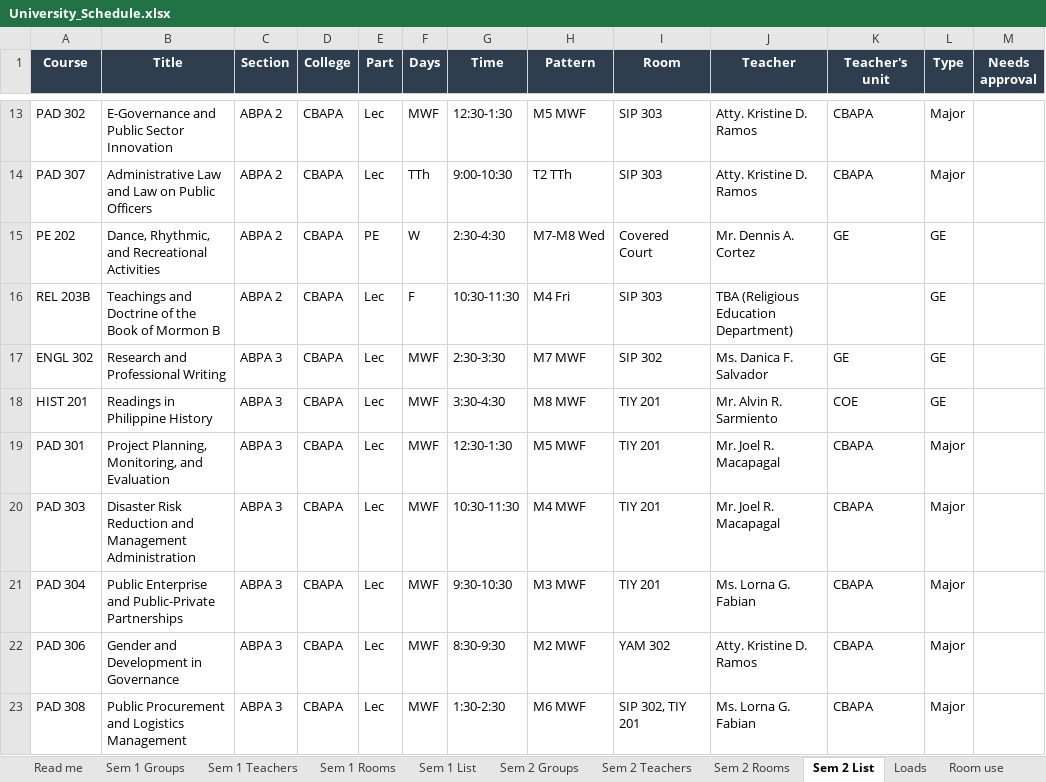
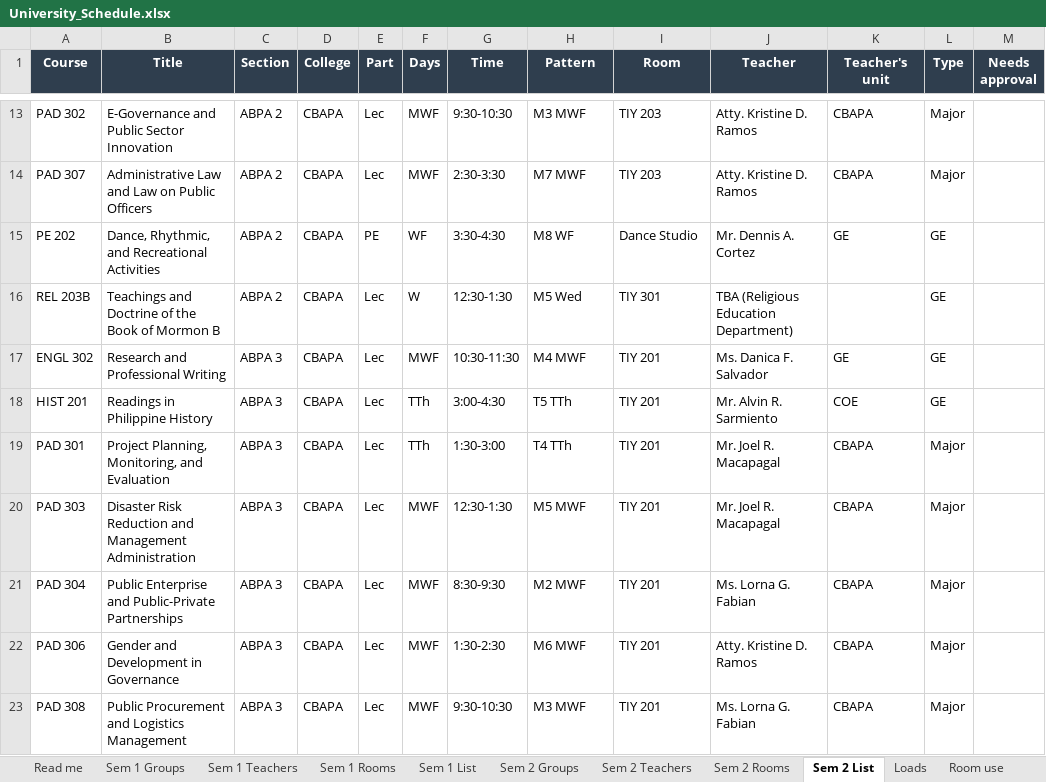
Before and after one commit to rockylms2026/University-Scheduling, an Excel workbook: output/University_Schedule.xlsx, sheet Sem 2 List, drawn as a sheet; only a part is shown, gaps mark what is left out; values as stored, in another font and other column widths than the file's, no borders; the diff covers the shown part only; the diff names each change by its address in the sheet, - before the commit and + after, or states it on an @@ line.

```diff
--- a/output/University_Schedule.xlsx (sheet Sem 2 List)
+++ b/output/University_Schedule.xlsx (sheet Sem 2 List)
-G13 (Time): 12:30-1:30
+G13 (Time): 9:30-10:30
-H13 (Pattern): M5 MWF
+H13 (Pattern): M3 MWF
-I13:I14 (Room): SIP 303
+I13:I14 (Room): TIY 203
-F14 (Days): TTh
+F14 (Days): MWF
-G14 (Time): 9:00-10:30
+G14 (Time): 2:30-3:30
-H14 (Pattern): T2 TTh
+H14 (Pattern): M7 MWF
-F15 (Days): W
+F15 (Days): WF
-G15 (Time): 2:30-4:30
+G15 (Time): 3:30-4:30
-H15 (Pattern): M7-M8 Wed
+H15 (Pattern): M8 WF
-I15 (Room): Covered Court
+I15 (Room): Dance Studio
-F16 (Days): F
+F16 (Days): W
-G16 (Time): 10:30-11:30
+G16 (Time): 12:30-1:30
-H16 (Pattern): M4 Fri
+H16 (Pattern): M5 Wed
-I16 (Room): SIP 303
+I16 (Room): TIY 301
-G17 (Time): 2:30-3:30
+G17 (Time): 10:30-11:30
-H17 (Pattern): M7 MWF
+H17 (Pattern): M4 MWF
-I17 (Room): SIP 302
+I17 (Room): TIY 201
-F18:F19 (Days): MWF
+F18:F19 (Days): TTh
-G18 (Time): 3:30-4:30
+G18 (Time): 3:00-4:30
-H18 (Pattern): M8 MWF
+H18 (Pattern): T5 TTh
-G19 (Time): 12:30-1:30
+G19 (Time): 1:30-3:00
-H19 (Pattern): M5 MWF
+H19 (Pattern): T4 TTh
-G20 (Time): 10:30-11:30
+G20 (Time): 12:30-1:30
-H20 (Pattern): M4 MWF
+H20 (Pattern): M5 MWF
-G21 (Time): 9:30-10:30
+G21 (Time): 8:30-9:30
-H21 (Pattern): M3 MWF
+H21 (Pattern): M2 MWF
-G22 (Time): 8:30-9:30
+G22 (Time): 1:30-2:30
-H22 (Pattern): M2 MWF
+H22 (Pattern): M6 MWF
-I22 (Room): YAM 302
+I22 (Room): TIY 201
-G23 (Time): 1:30-2:30
+G23 (Time): 9:30-10:30
-H23 (Pattern): M6 MWF
+H23 (Pattern): M3 MWF
-I23 (Room): SIP 302, TIY 201
+I23 (Room): TIY 201
```
Also changed, not shown: 1900 edited cells elsewhere in this sheet, sheet Sem 1 Groups, sheet Sem 2 Groups, sheet Sem 1 Teachers, sheet Sem 1 Rooms, sheet Sem 2 Teachers, sheet Sem 2 Rooms, 5 more sheets, 7 other files.
